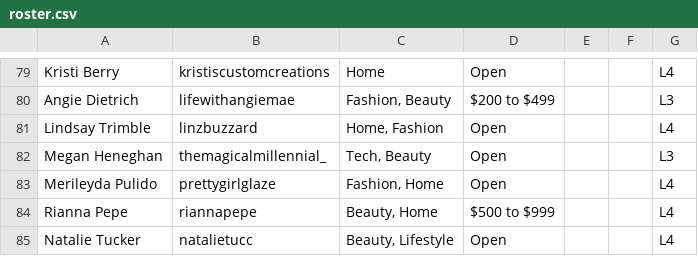
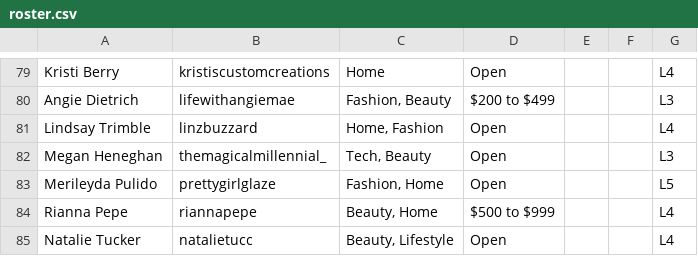
Before and after one commit to ceyre-boop/TABOOST-TALENT_ROSTER, a CSV file: data/roster.csv, drawn as a sheet; only a part is shown, gaps mark what is left out.

```diff
--- a/data/roster.csv
+++ b/data/roster.csv
@@ -82,3 +82,3 @@ Lindsay Trimble,linzbuzzard,"Home, Fashion",Open,,,L4
 Megan Heneghan,themagicalmillennial_,"Tech, Beauty",Open,,,L3
-Merileyda Pulido,prettygirlglaze,"Fashion, Home",Open,,,L4
+Merileyda Pulido,prettygirlglaze,"Fashion, Home",Open,,,L5
 Rianna Pepe,riannapepe,"Beauty, Home",$500 to $999,,,L4
```
